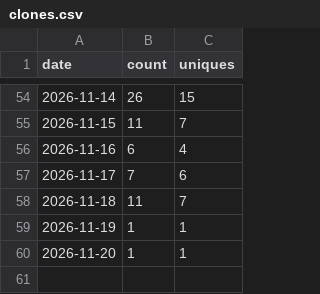
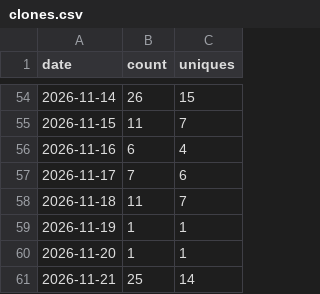
Before and after one commit to SynexyConsulting/TouchDeck, a CSV file: clones.csv, drawn as a sheet; only a part is shown, gaps mark what is left out.

```diff
--- a/clones.csv
+++ b/clones.csv
@@ -60 +60,2 @@ date,count,uniques
 2026-11-20,1,1
+2026-11-21,25,14
```
Also changed, not shown: views.csv.
